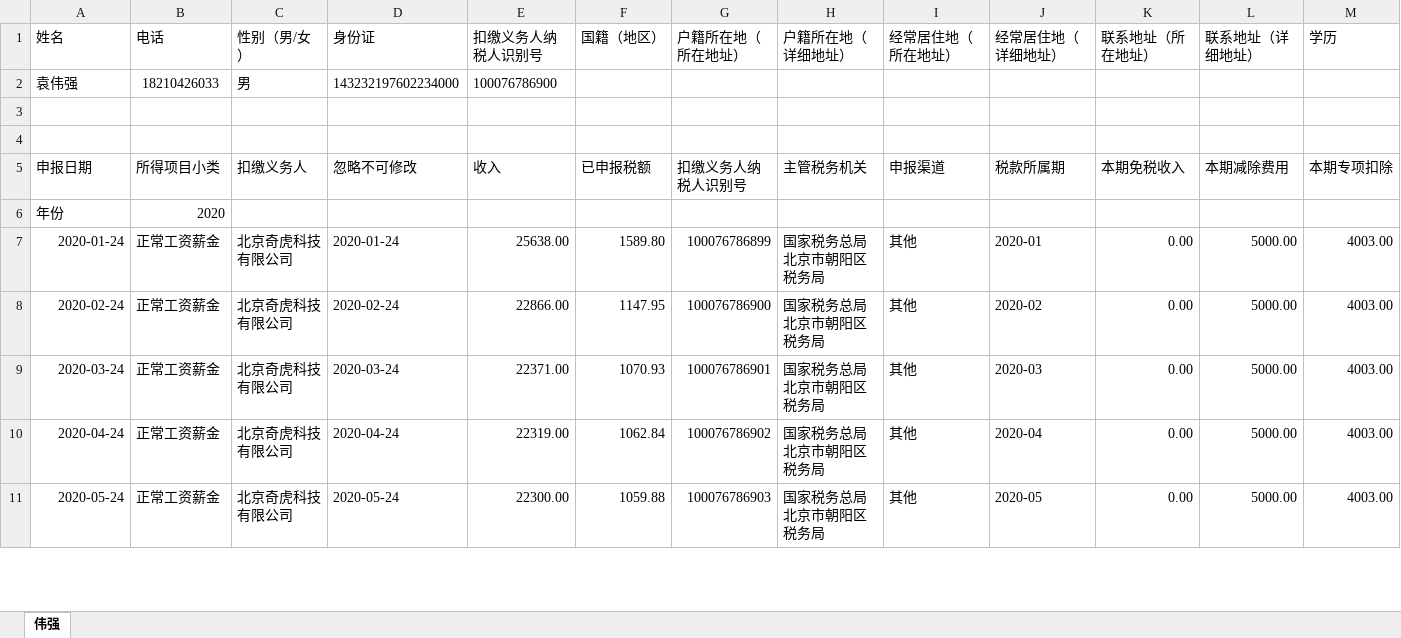
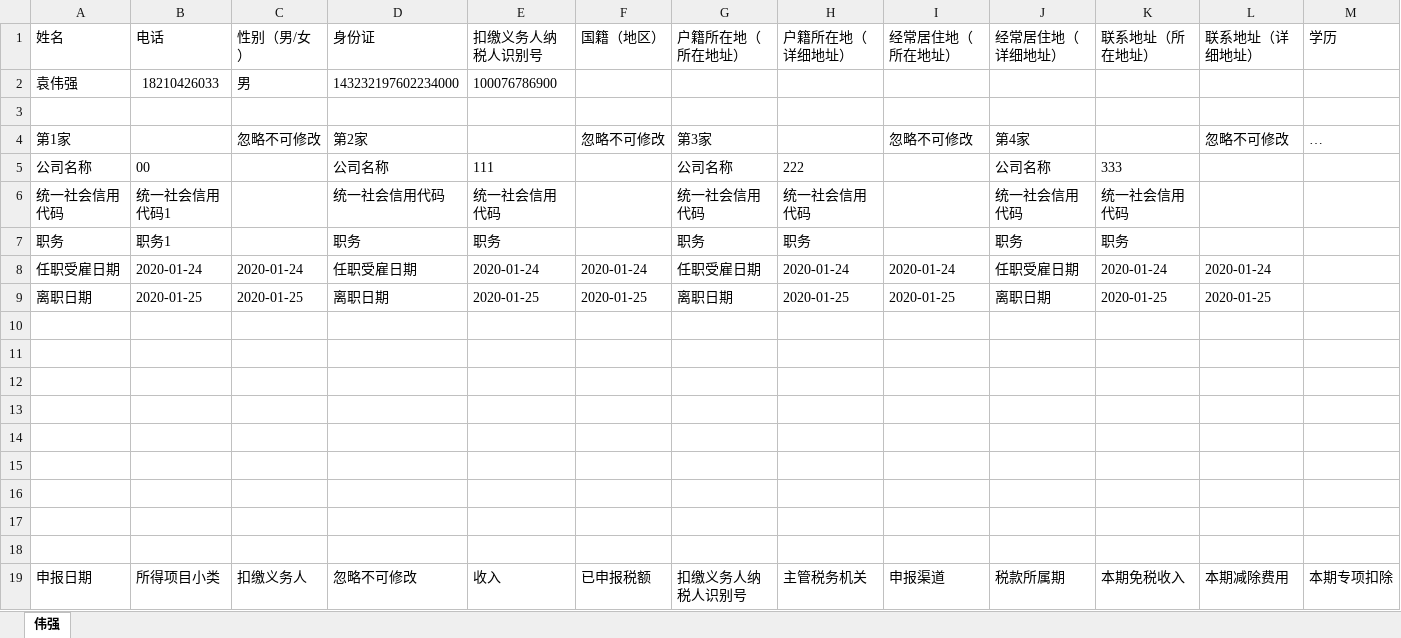
Before and after one commit to zhangwx1229/Finance-master-local, an Excel workbook: __encodeapk/text_02.xlsx, sheet 伟强, drawn as a sheet; only a part is shown; the shorter side is filled out with more unchanged rows; values as stored, in another font and other column widths than the file's, no borders; rows hold the shown columns only; the diff names each change by its address in the sheet, - before the commit and + after, or states it on an @@ line.

```diff
--- a/__encodeapk/text_02.xlsx (sheet 伟强)
+++ b/__encodeapk/text_02.xlsx (sheet 伟强)
+row 4: 第1家 |  | 忽略不可修改 | 第2家 |  | 忽略不可修改 | 第3家 |  | 忽略不可修改 | 第4家 |  | 忽略不可修改 | …
+row 5: 公司名称 | 00 |  | 公司名称 | 111 |  | 公司名称 | 222 |  | 公司名称 | 333
+row 6: 统一社会信用代码 | 统一社会信用代码1 |  | 统一社会信用代码 | 统一社会信用代码 |  | 统一社会信用代码 | 统一社会信用代码 |  | 统一社会信用代码 | 统一社会信用代码
+row 7: 职务 | 职务1 |  | 职务 | 职务 |  | 职务 | 职务 |  | 职务 | 职务
+row 8: 任职受雇日期 | 2020-01-24 | 2020-01-24 | 任职受雇日期 | 2020-01-24 | 2020-01-24 | 任职受雇日期 | 2020-01-24 | 2020-01-24 | 任职受雇日期 | 2020-01-24 | 2020-01-24
+row 9: 离职日期 | 2020-01-25 | 2020-01-25 | 离职日期 | 2020-01-25 | 2020-01-25 | 离职日期 | 2020-01-25 | 2020-01-25 | 离职日期 | 2020-01-25 | 2020-01-25
+row 10: (empty)
+row 11: (empty)
+row 12: (empty)
+row 13: (empty)
+row 14: (empty)
+row 15: (empty)
+row 16: (empty)
+row 17: (empty)
```
Also changed, not shown: 3 other files.
